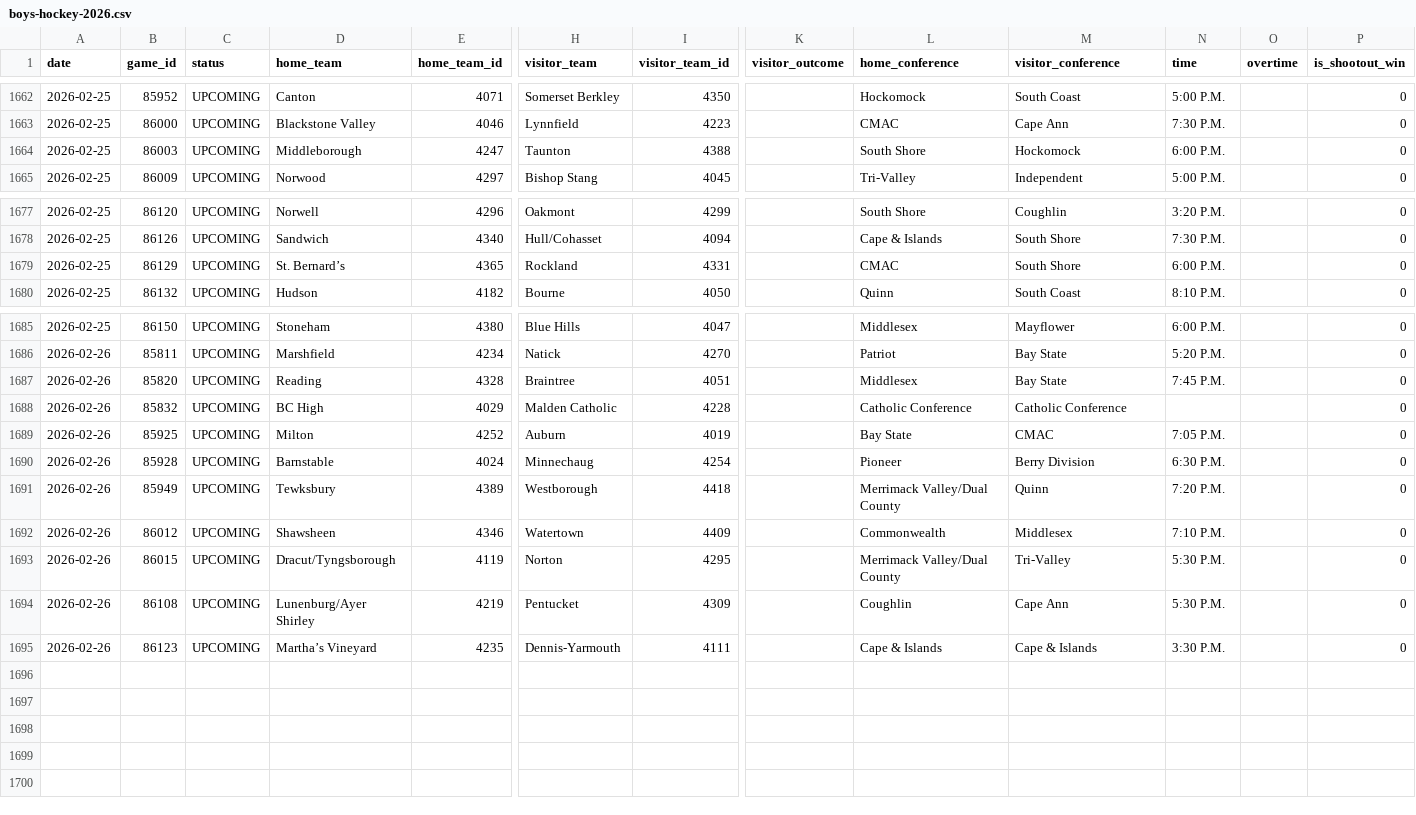
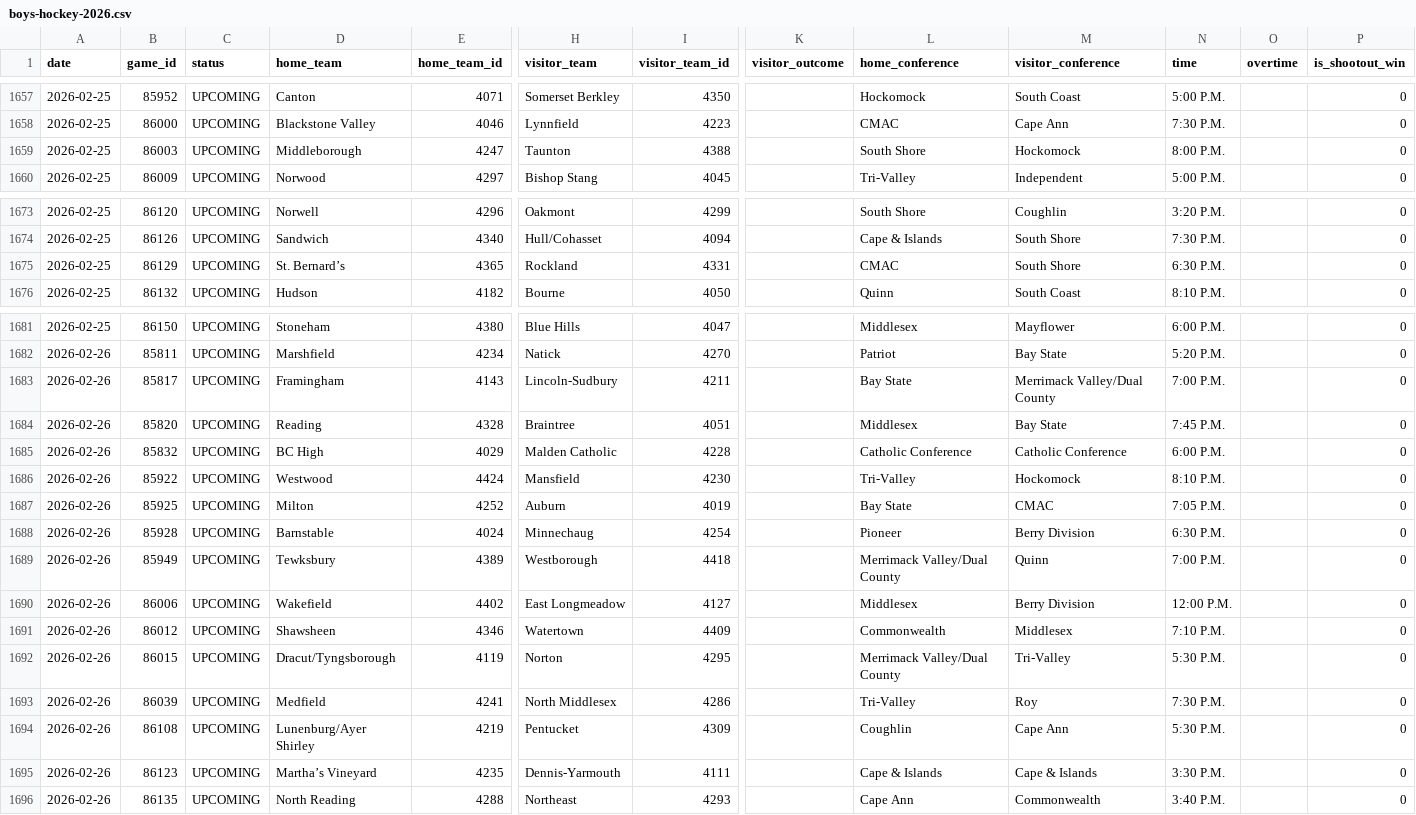
Before and after one commit to bwbensonjr/high-school-sports, a CSV file: data/boys-hockey-2026.csv, drawn as a sheet; only a part is shown, gaps mark what is left out; addresses are those after the commit; rows hold the shown columns only; the diff covers the shown part only; the diff names each change by its address in the sheet, - before the commit and + after, or states it on an @@ line.

```diff
--- a/data/boys-hockey-2026.csv
+++ b/data/boys-hockey-2026.csv
-N1659 (time): 6:00 P.M.
+N1659 (time): 8:00 P.M.
-N1675 (time): 6:00 P.M.
+N1675 (time): 6:30 P.M.
+row 1683: 2026-02-26 | 85817 | UPCOMING | Framingham | 4143 | Lincoln-Sudbury | 4211 |  | Bay State | Merrimack Valley/Dual County | 7:00 P.M. |  | 0
-N1685 (time): (empty)
+N1685 (time): 6:00 P.M.
+row 1686: 2026-02-26 | 85922 | UPCOMING | Westwood | 4424 | Mansfield | 4230 |  | Tri-Valley | Hockomock | 8:10 P.M. |  | 0
-N1689 (time): 7:20 P.M.
+N1689 (time): 7:00 P.M.
+row 1690: 2026-02-26 | 86006 | UPCOMING | Wakefield | 4402 | East Longmeadow | 4127 |  | Middlesex | Berry Division | 12:00 P.M. |  | 0
+row 1693: 2026-02-26 | 86039 | UPCOMING | Medfield | 4241 | North Middlesex | 4286 |  | Tri-Valley | Roy | 7:30 P.M. |  | 0
+row 1696: 2026-02-26 | 86135 | UPCOMING | North Reading | 4288 | Northeast | 4293 |  | Cape Ann | Commonwealth | 3:40 P.M. |  | 0
```
Also changed, not shown: 2 added rows, 6 removed rows and 49 edited cells elsewhere in this file, data/boys-basketball-2026.csv, data/girls-basketball-2026.csv, 42 other files.
